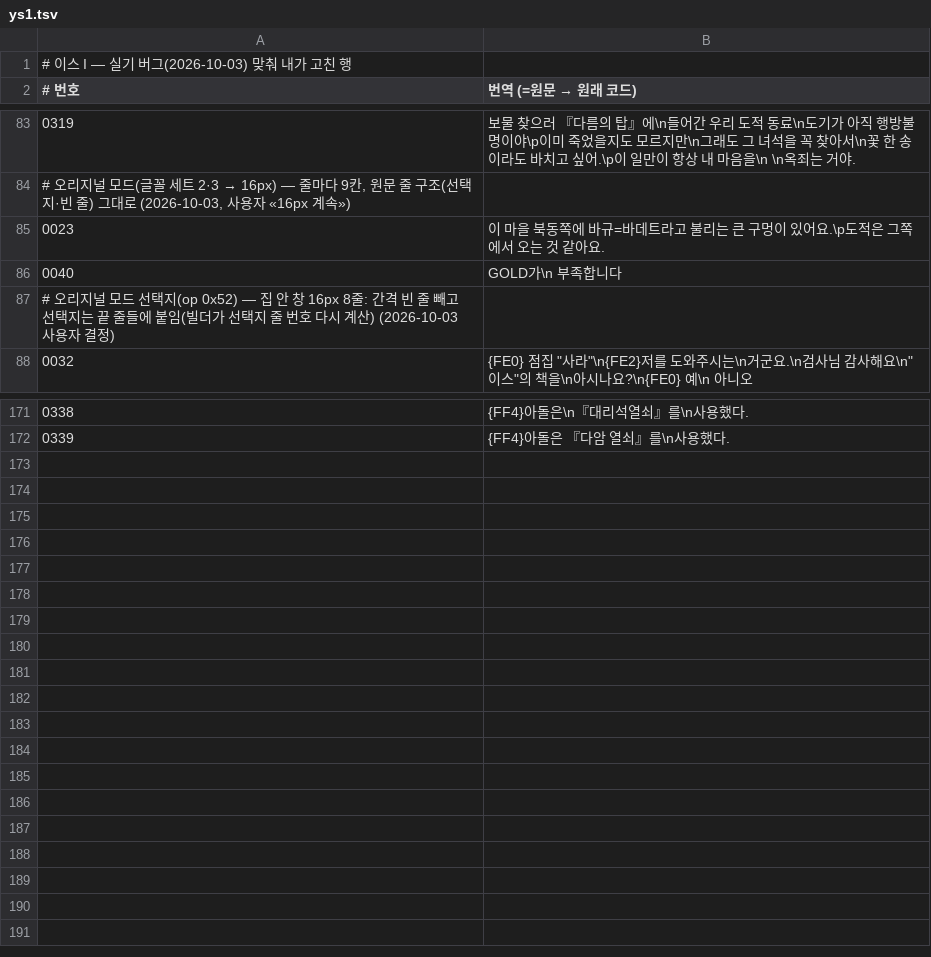
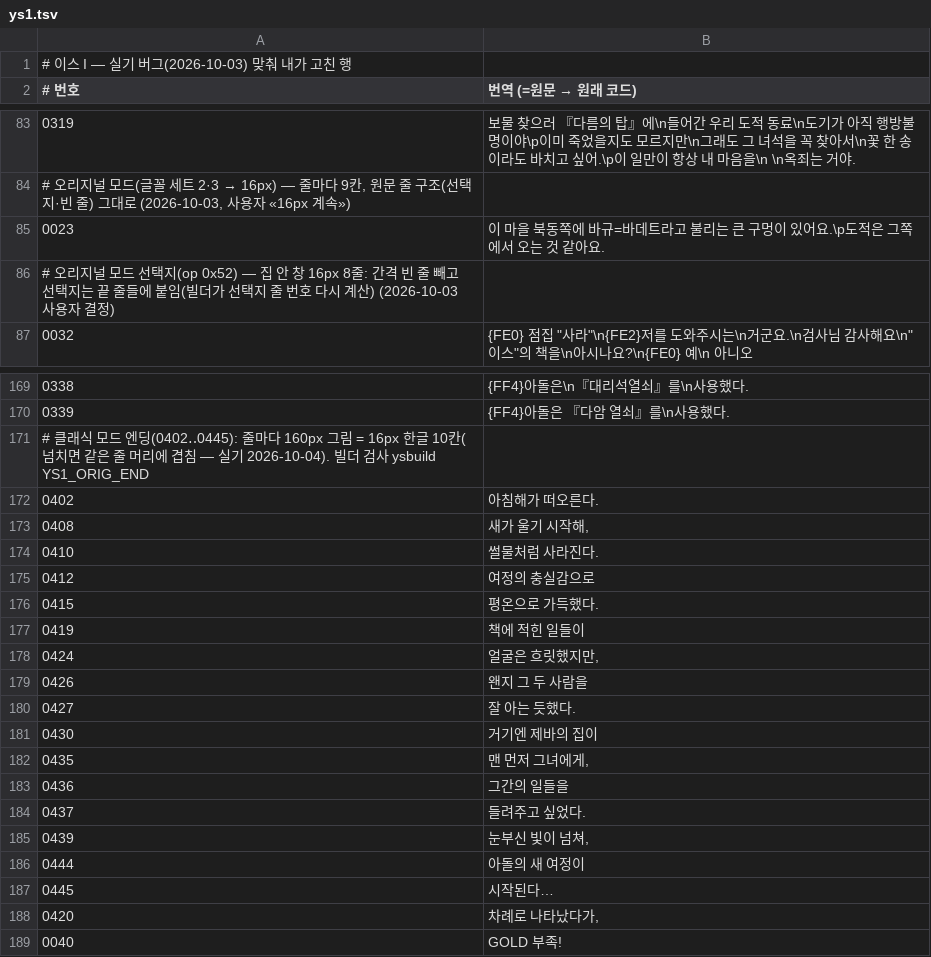
Before and after one commit to hospi0/falcom-kr-patch, a TSV file: work/tr_override/ys1.tsv, drawn as a sheet; only a part is shown, gaps mark what is left out; removed rows and columns are numbered as before the commit, all else as after; the diff covers the shown part only; the diff names each change by its address in the sheet, - before the commit and + after, or states it on an @@ line.

```diff
--- a/work/tr_override/ys1.tsv
+++ b/work/tr_override/ys1.tsv
-row 86: 0040 | GOLD가\n 부족합니다
+row 171: # 클래식 모드 엔딩(0402‥0445): 줄마다 160px 그림 = 16px 한글 10칸(넘치면 같은 줄 머리에 겹침 — 실기 2026-10-04). 빌더 검사 ysbuild YS1_ORIG_END
+row 172: 0402 | 아침해가 떠오른다.
+row 173: 0408 | 새가 울기 시작해,
+row 174: 0410 | 썰물처럼 사라진다.
+row 175: 0412 | 여정의 충실감으로
+row 176: 0415 | 평온으로 가득했다.
+row 177: 0419 | 책에 적힌 일들이
+row 178: 0424 | 얼굴은 흐릿했지만,
+row 179: 0426 | 왠지 그 두 사람을
+row 180: 0427 | 잘 아는 듯했다.
+row 181: 0430 | 거기엔 제바의 집이
+row 182: 0435 | 맨 먼저 그녀에게,
+row 183: 0436 | 그간의 일들을
+row 184: 0437 | 들려주고 싶었다.
+row 185: 0439 | 눈부신 빛이 넘쳐,
+row 186: 0444 | 아돌의 새 여정이
+row 187: 0445 | 시작된다…
+row 188: 0420 | 차례로 나타났다가,
+row 189: 0040 | GOLD 부족!
```
Also changed, not shown: 1 removed row and 1 edited cell elsewhere in this file, work/tr_fix/ys1.tsv, 5 other files.
